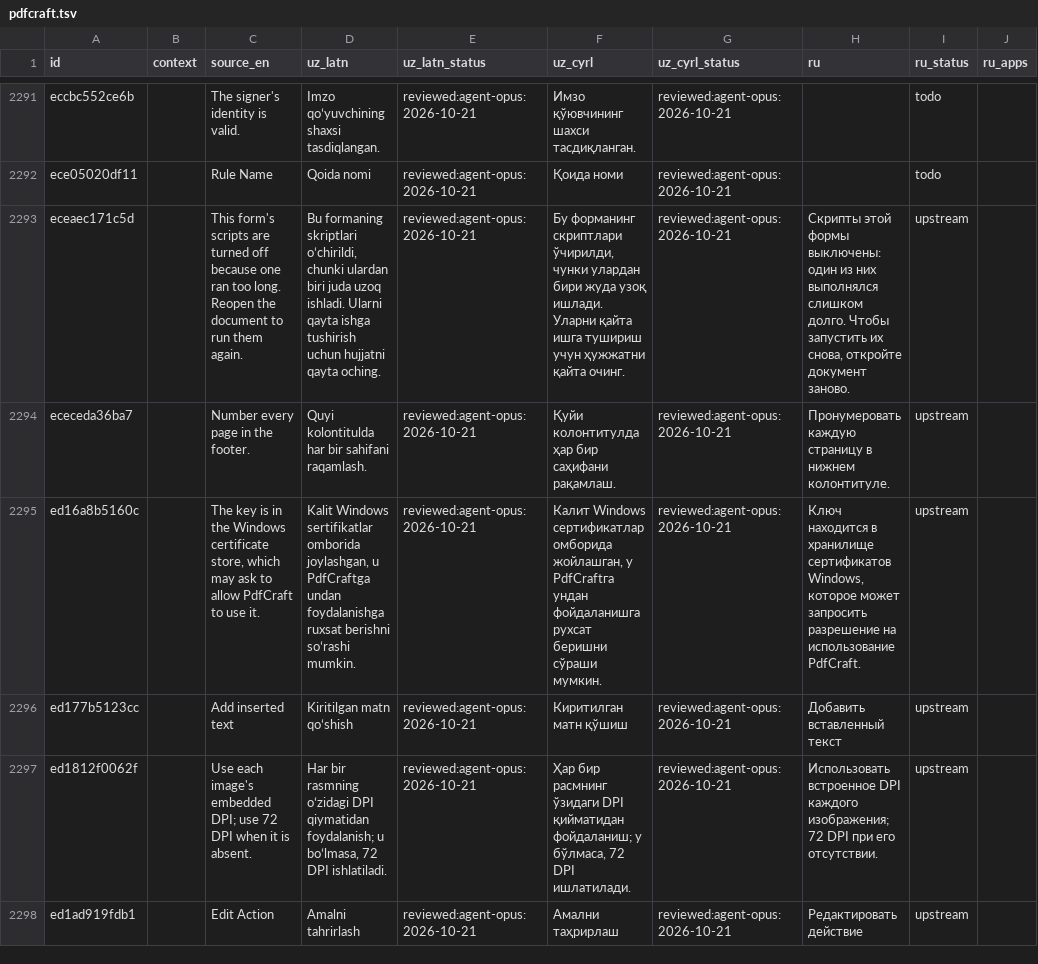
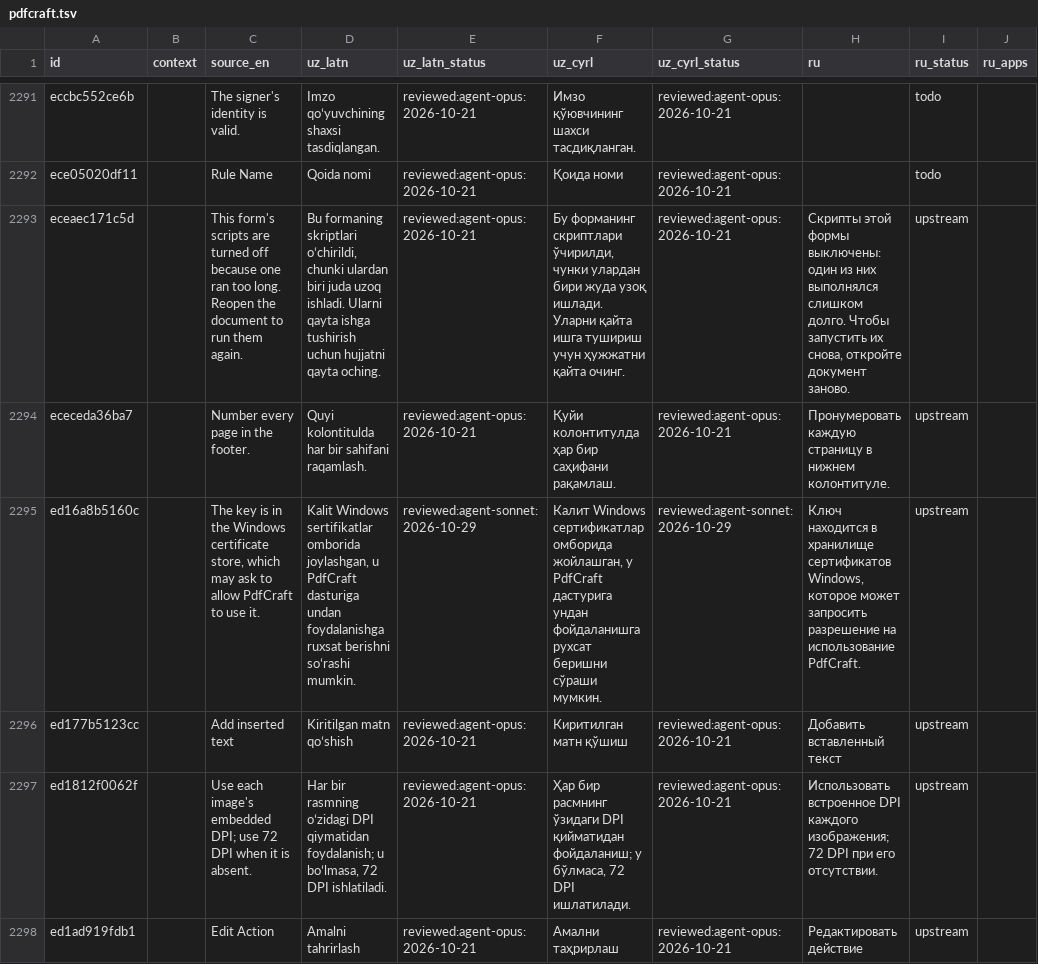
Before and after one commit to bakhodirovxz/Office, a TSV file: i18n/pdfcraft.tsv, drawn as a sheet; only a part is shown, gaps mark what is left out; the diff covers the shown part only; the diff names each change by its address in the sheet, - before the commit and + after, or states it on an @@ line.

Commit message:
i18n: keep the product name a whole token in the PDF and Sheets Uzbek rows (PdfCraft dasturiga, not PdfCraftga) so the brand replacement reaches it

```diff
--- a/i18n/pdfcraft.tsv
+++ b/i18n/pdfcraft.tsv
-D2295 (uz_latn): …joylashgan, u PdfCraftga undan foydalanishga…
+D2295 (uz_latn): …joylashgan, u PdfCraft dasturiga undan foydalanishga…
-E2295 (uz_latn_status): reviewed:agent-opus:2026-10-21
+E2295 (uz_latn_status): reviewed:agent-sonnet:2026-10-29
-F2295 (uz_cyrl): …жойлашган, у PdfCraftга ундан фойдаланишга…
+F2295 (uz_cyrl): …жойлашган, у PdfCraft дастурига ундан фойдаланишга…
-G2295 (uz_cyrl_status): reviewed:agent-opus:2026-10-21
+G2295 (uz_cyrl_status): reviewed:agent-sonnet:2026-10-29
```
Also changed, not shown: 20 edited cells elsewhere in this file, i18n/gridcraft.tsv.
